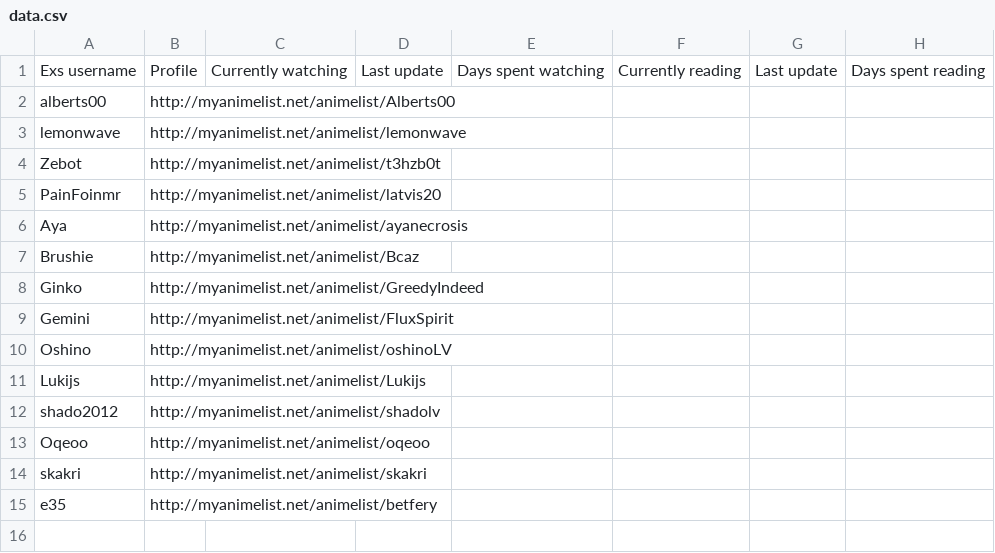
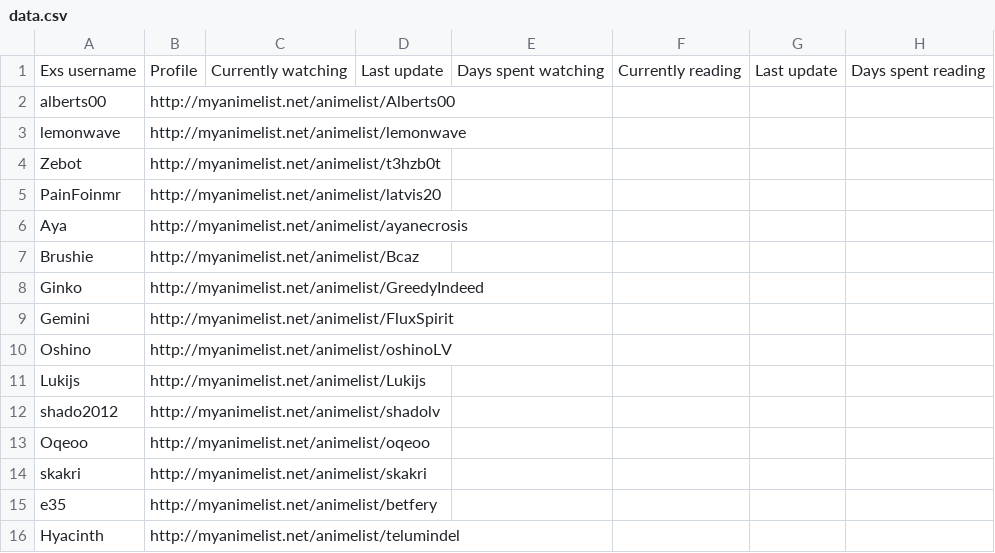
Before and after one commit to Alberts00/aniexstable, a CSV file: data.csv, drawn as a sheet.

Commit message:
added hyacinth

```diff
--- a/data.csv
+++ b/data.csv
@@ -15 +15,2 @@ skakri,http://myanimelist.net/animelist/skakri,,,,,,
 e35,http://myanimelist.net/animelist/betfery,,,,,,
+Hyacinth,http://myanimelist.net/animelist/telumindel,,,,,,
```
